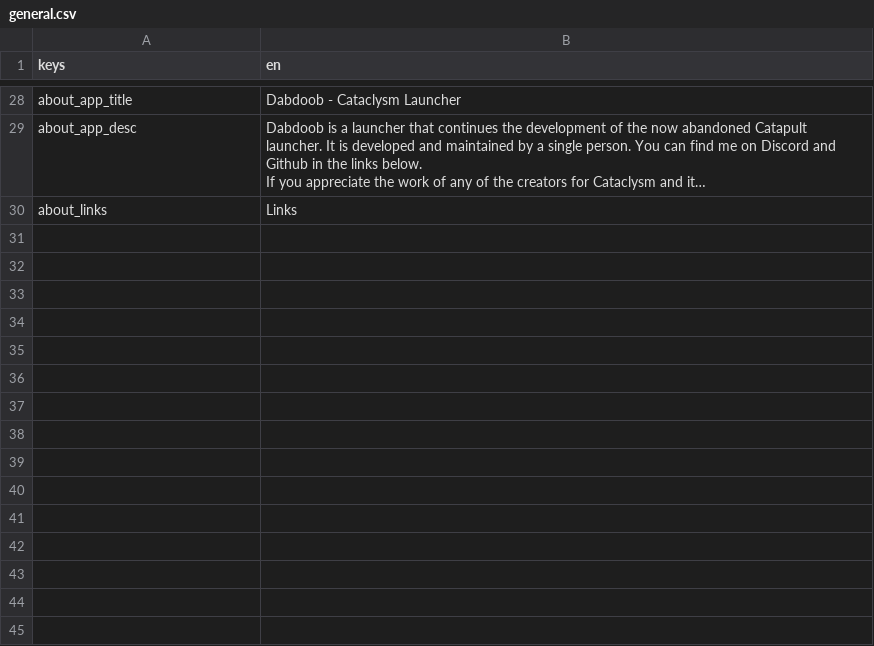
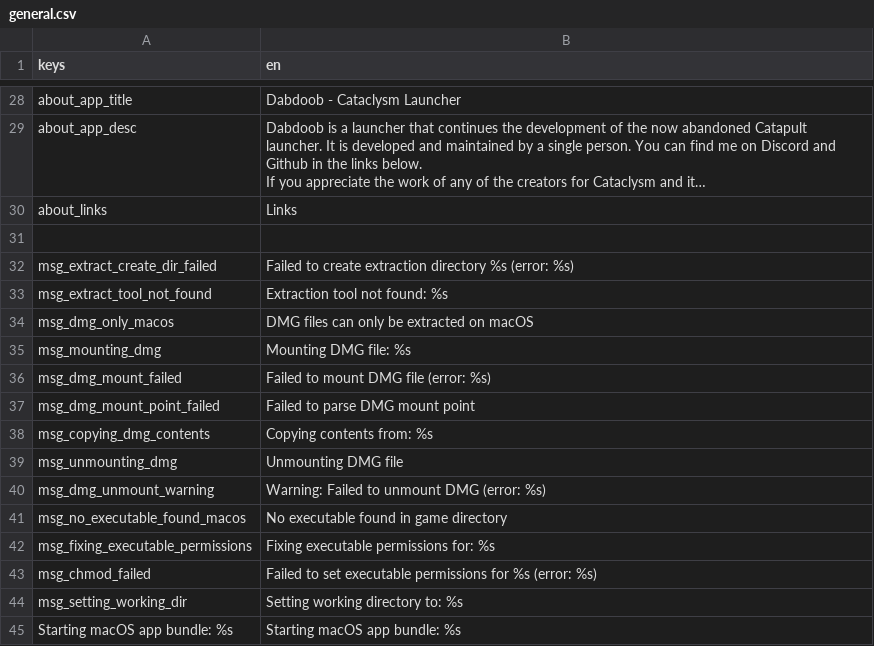
Before and after one commit to Hihahahalol/Catapult_Dabdoob, a CSV file: text/en/general.csv, drawn as a sheet; only a part is shown, gaps mark what is left out; long unchanged cells end in …; the diff names each change by its address in the sheet, - before the commit and + after, or states it on an @@ line.

```diff
--- a/text/en/general.csv
+++ b/text/en/general.csv
+row 31: (empty)
+row 32: msg_extract_create_dir_failed | Failed to create extraction directory %s (error: %s)
+row 33: msg_extract_tool_not_found | Extraction tool not found: %s
+row 34: msg_dmg_only_macos | DMG files can only be extracted on macOS
+row 35: msg_mounting_dmg | Mounting DMG file: %s
+row 36: msg_dmg_mount_failed | Failed to mount DMG file (error: %s)
+row 37: msg_dmg_mount_point_failed | Failed to parse DMG mount point
+row 38: msg_copying_dmg_contents | Copying contents from: %s
+row 39: msg_unmounting_dmg | Unmounting DMG file
+row 40: msg_dmg_unmount_warning | Warning: Failed to unmount DMG (error: %s)
+row 41: msg_no_executable_found_macos | No executable found in game directory
+row 42: msg_fixing_executable_permissions | Fixing executable permissions for: %s
+row 43: msg_chmod_failed | Failed to set executable permissions for %s (error: %s)
+row 44: msg_setting_working_dir | Setting working directory to: %s
+row 45: Starting macOS app bundle: %s | Starting macOS app bundle: %s
```
Also changed, not shown: 4 other files.
